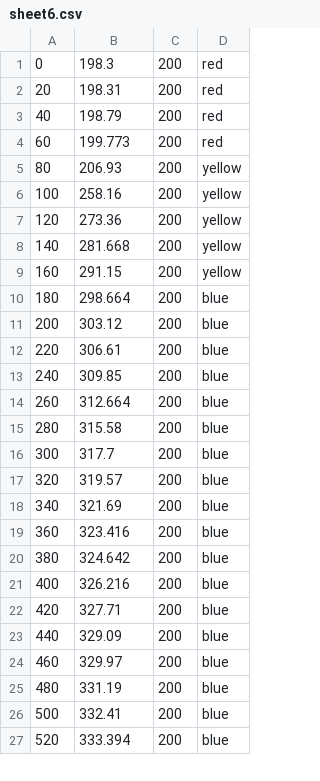
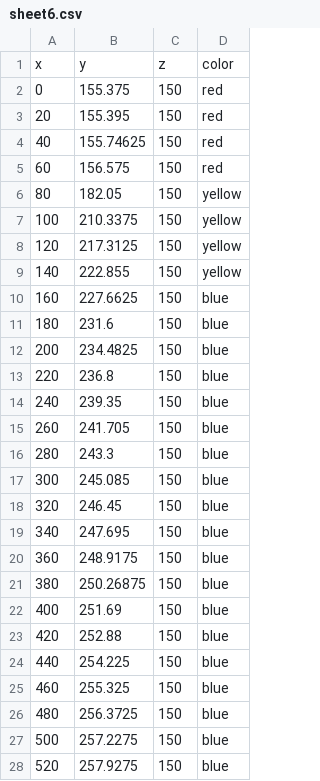
Before and after one commit to priyankasyal/ivis21, a CSV file: sheet6.csv, drawn as a sheet; only a part is shown; the diff covers the shown part only.

Commit message:
Update sheet6.csv

```diff
--- a/sheet6.csv
+++ b/sheet6.csv
@@ -1,27 +1,28 @@
-0,198.3,200,red
-20,198.31,200,red
-40,198.79,200,red
-60,199.773,200,red
-80,206.93,200,yellow
-100,258.16,200,yellow
-120,273.36,200,yellow
-140,281.668,200,yellow
-160,291.15,200,yellow
-180,298.664,200,blue
-200,303.12,200,blue
-220,306.61,200,blue
-240,309.85,200,blue
-260,312.664,200,blue
-280,315.58,200,blue
-300,317.7,200,blue
-320,319.57,200,blue
-340,321.69,200,blue
-360,323.416,200,blue
-380,324.642,200,blue
-400,326.216,200,blue
-420,327.71,200,blue
-440,329.09,200,blue
-460,329.97,200,blue
-480,331.19,200,blue
-500,332.41,200,blue
-520,333.394,200,blue
+x,y,z,color
+0,155.375,150,red
+20,155.395,150,red
+40,155.74625,150,red
+60,156.575,150,red
+80,182.05,150,yellow
+100,210.3375,150,yellow
+120,217.3125,150,yellow
+140,222.855,150,yellow
+160,227.6625,150,blue
+180,231.6,150,blue
+200,234.4825,150,blue
+220,236.8,150,blue
+240,239.35,150,blue
+260,241.705,150,blue
+280,243.3,150,blue
+300,245.085,150,blue
+320,246.45,150,blue
+340,247.695,150,blue
+360,248.9175,150,blue
+380,250.26875,150,blue
+400,251.69,150,blue
+420,252.88,150,blue
+440,254.225,150,blue
+460,255.325,150,blue
+480,256.3725,150,blue
+500,257.2275,150,blue
+520,257.9275,150,blue
```
Also changed, not shown: 8 edited cells elsewhere in this file.
